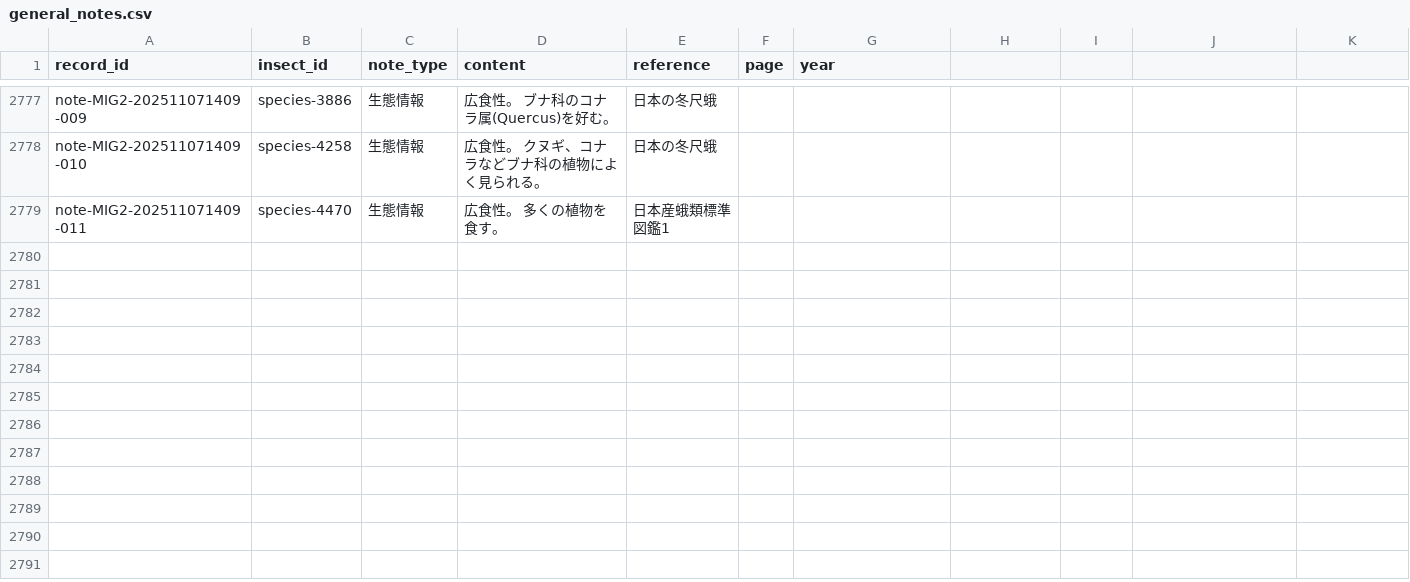
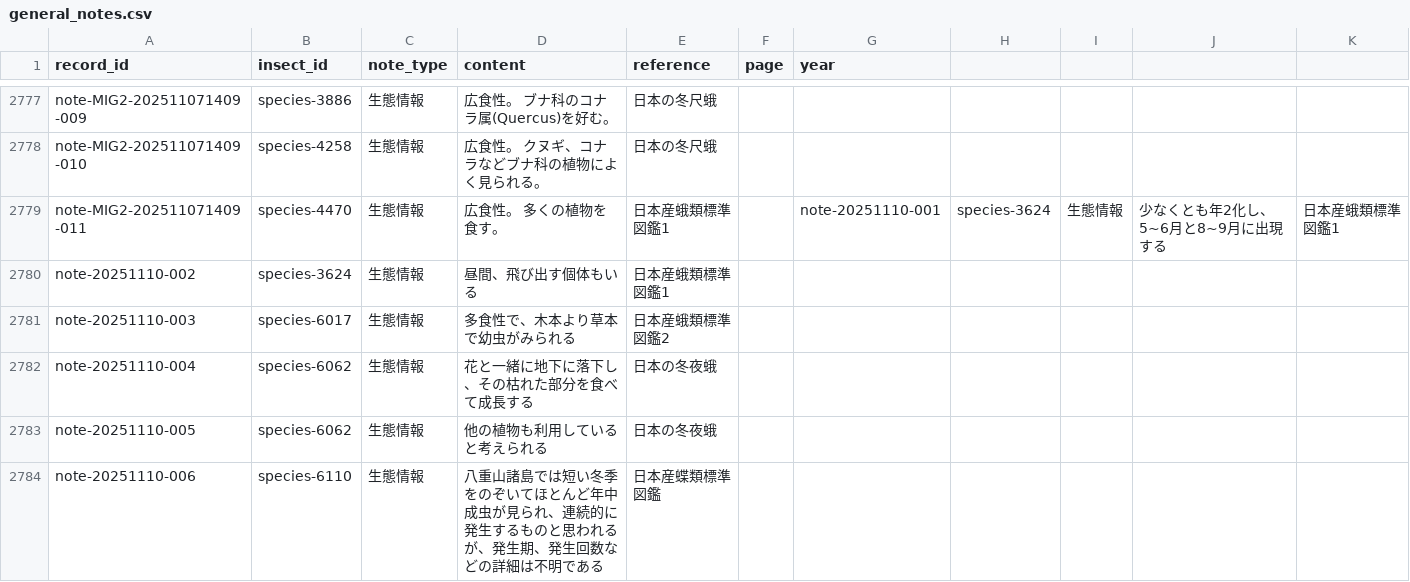
Before and after one commit to orau98/orau98.github.io, a CSV file: public/general_notes.csv, drawn as a sheet; only a part is shown, gaps mark what is left out.

Commit message:
Move ecology notes to general_notes

```diff
--- a/public/general_notes.csv
+++ b/public/general_notes.csv
@@ -2783,2 +2783,7 @@ note-MIG2-202511071409-009,species-3886,生態情報,広食性。 ブナ科の
 note-MIG2-202511071409-010,species-4258,生態情報,広食性。 クヌギ、コナラなどブナ科の植物によく見られる。,日本の冬尺蛾,,
-note-MIG2-202511071409-011,species-4470,生態情報,広食性。 多くの植物を食す。,日本産蛾類標準図鑑1,,
+note-MIG2-202511071409-011,species-4470,生態情報,広食性。 多くの植物を食す。,日本産蛾類標準図鑑1,,note-20251110-001,species-3624,生態情報,少なくとも年2化し、5~6月と8~9月に出現する,日本産蛾類標準図鑑1,,
+note-20251110-002,species-3624,生態情報,昼間、飛び出す個体もいる,日本産蛾類標準図鑑1,,
+note-20251110-003,species-6017,生態情報,多食性で、木本より草本で幼虫がみられる,日本産蛾類標準図鑑2,,
+note-20251110-004,species-6062,生態情報,花と一緒に地下に落下し、その枯れた部分を食べて成長する,日本の冬夜蛾,,
+note-20251110-005,species-6062,生態情報,他の植物も利用していると考えられる,日本の冬夜蛾,,
+note-20251110-006,species-6110,生態情報,八重山諸島では短い冬季をのぞいてほとんど年中成虫が見られ、連続的に発生するものと思われるが、発生期、発生回数などの詳細は不明である,日本産蝶類標準図鑑,,
```
Also changed, not shown: normalized_data/general_notes.csv, 5 other files.
